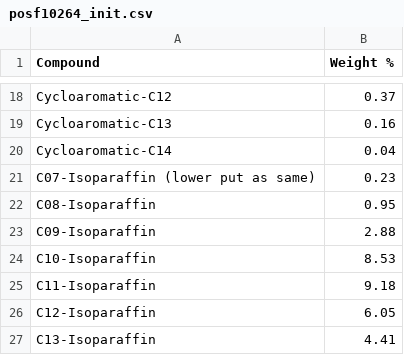
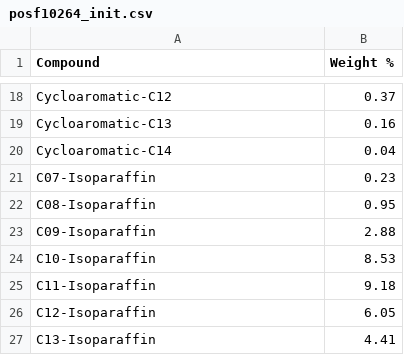
Before and after one commit to dmontgomeryNREL/FuelLib-NREL, a CSV file: fuelData/gcData/posf10264_init.csv, drawn as a sheet; only a part is shown, gaps mark what is left out.

```diff
--- a/fuelData/gcData/posf10264_init.csv
+++ b/fuelData/gcData/posf10264_init.csv
@@ -20,3 +20,3 @@ Cycloaromatic-C13,0.16
 Cycloaromatic-C14,0.04
-C07-Isoparaffin (lower put as same),0.23
+C07-Isoparaffin,0.23
 C08-Isoparaffin,0.95
```
Also changed, not shown: fuelData/gcData/posf10289_init.csv, fuelData/gcData/posf11498_init.csv, 8 other files.
